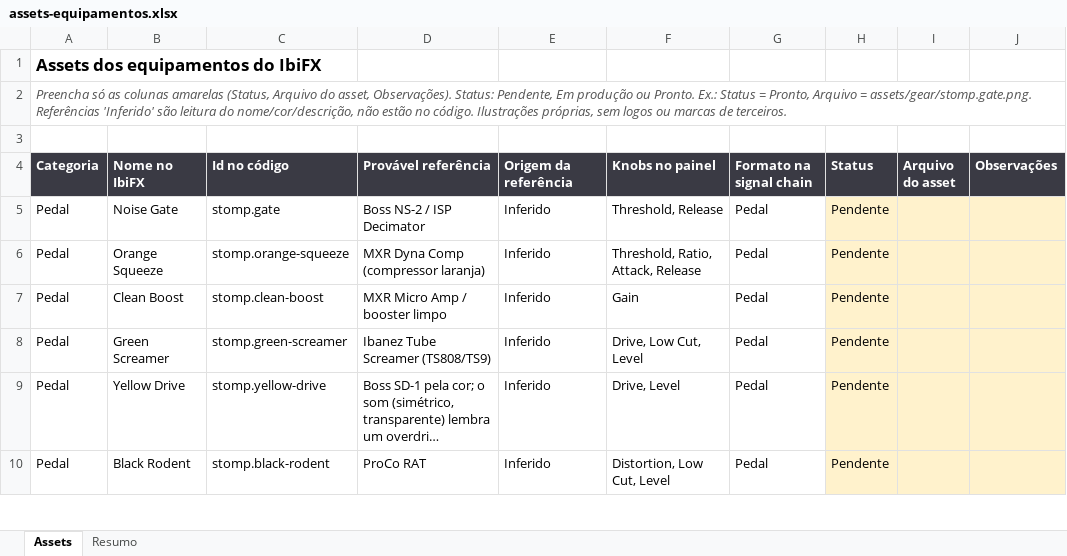
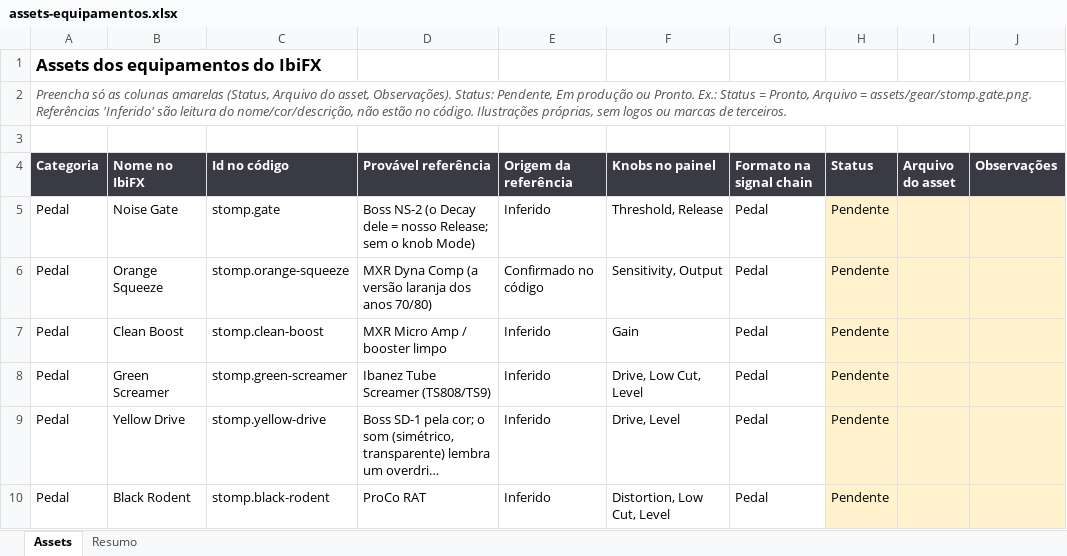
Before and after one commit to Logx10/IbiFX, an Excel workbook: docs/assets-equipamentos.xlsx, sheet Assets, drawn as a sheet; only a part is shown; long unchanged cells end in …; values as stored, in another font and other column widths than the file's, no borders; the diff names each change by its address in the sheet, - before the commit and + after, or states it on an @@ line.

```diff
--- a/docs/assets-equipamentos.xlsx (sheet Assets)
+++ b/docs/assets-equipamentos.xlsx (sheet Assets)
-D5 (Provável referência): Boss NS-2 / ISP Decimator
+D5 (Provável referência): Boss NS-2 (o Decay dele = nosso Release; sem o knob Mode)
-D6 (Provável referência): MXR Dyna Comp (compressor laranja)
+D6 (Provável referência): MXR Dyna Comp (a versão laranja dos anos 70/80)
-E6 (Origem da referência): Inferido
+E6 (Origem da referência): Confirmado no código
-F6 (Knobs no painel): Threshold, Ratio, Attack, Release
+F6 (Knobs no painel): Sensitivity, Output
```
Also changed, not shown: 9 other files.
